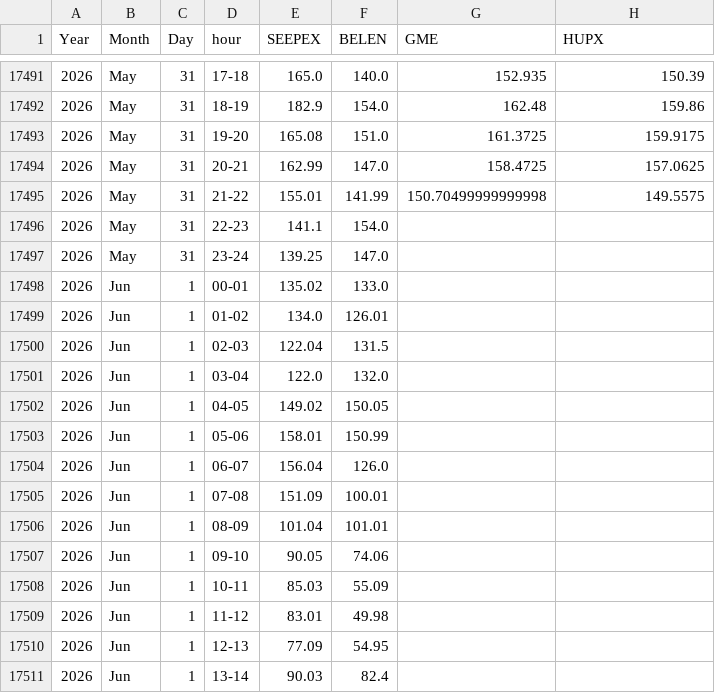
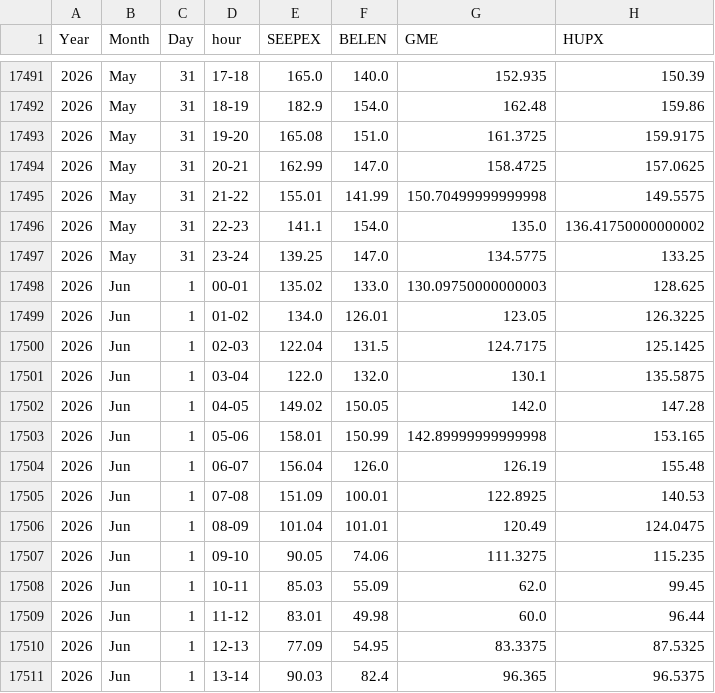
Before and after one commit to oiecotee-hash/powerdata-data, a CSV file: prices.csv, drawn as a sheet; only a part is shown, gaps mark what is left out; the diff covers the shown part only.

```diff
--- a/prices.csv
+++ b/prices.csv
@@ -17495,17 +17495,17 @@ Year,Month,Day,hour,SEEPEX,BELEN,GME,HUPX
 2026,May,31,21-22,155.01,141.99,150.70499999999998,149.5575
-2026,May,31,22-23,141.1,154.0,,
-2026,May,31,23-24,139.25,147.0,,
-2026,Jun,1,00-01,135.02,133.0,,
-2026,Jun,1,01-02,134.0,126.01,,
-2026,Jun,1,02-03,122.04,131.5,,
-2026,Jun,1,03-04,122.0,132.0,,
-2026,Jun,1,04-05,149.02,150.05,,
-2026,Jun,1,05-06,158.01,150.99,,
-2026,Jun,1,06-07,156.04,126.0,,
-2026,Jun,1,07-08,151.09,100.01,,
-2026,Jun,1,08-09,101.04,101.01,,
-2026,Jun,1,09-10,90.05,74.06,,
-2026,Jun,1,10-11,85.03,55.09,,
-2026,Jun,1,11-12,83.01,49.98,,
-2026,Jun,1,12-13,77.09,54.95,,
-2026,Jun,1,13-14,90.03,82.4,,
+2026,May,31,22-23,141.1,154.0,135.0,136.41750000000002
+2026,May,31,23-24,139.25,147.0,134.5775,133.25
+2026,Jun,1,00-01,135.02,133.0,130.09750000000003,128.625
+2026,Jun,1,01-02,134.0,126.01,123.05,126.3225
+2026,Jun,1,02-03,122.04,131.5,124.7175,125.1425
+2026,Jun,1,03-04,122.0,132.0,130.1,135.5875
+2026,Jun,1,04-05,149.02,150.05,142.0,147.28
+2026,Jun,1,05-06,158.01,150.99,142.89999999999998,153.165
+2026,Jun,1,06-07,156.04,126.0,126.19,155.48
+2026,Jun,1,07-08,151.09,100.01,122.8925,140.53
+2026,Jun,1,08-09,101.04,101.01,120.49,124.0475
+2026,Jun,1,09-10,90.05,74.06,111.3275,115.235
+2026,Jun,1,10-11,85.03,55.09,62.0,99.45
+2026,Jun,1,11-12,83.01,49.98,60.0,96.44
+2026,Jun,1,12-13,77.09,54.95,83.3375,87.5325
+2026,Jun,1,13-14,90.03,82.4,96.365,96.5375
```
Also changed, not shown: 16 edited cells elsewhere in this file.
